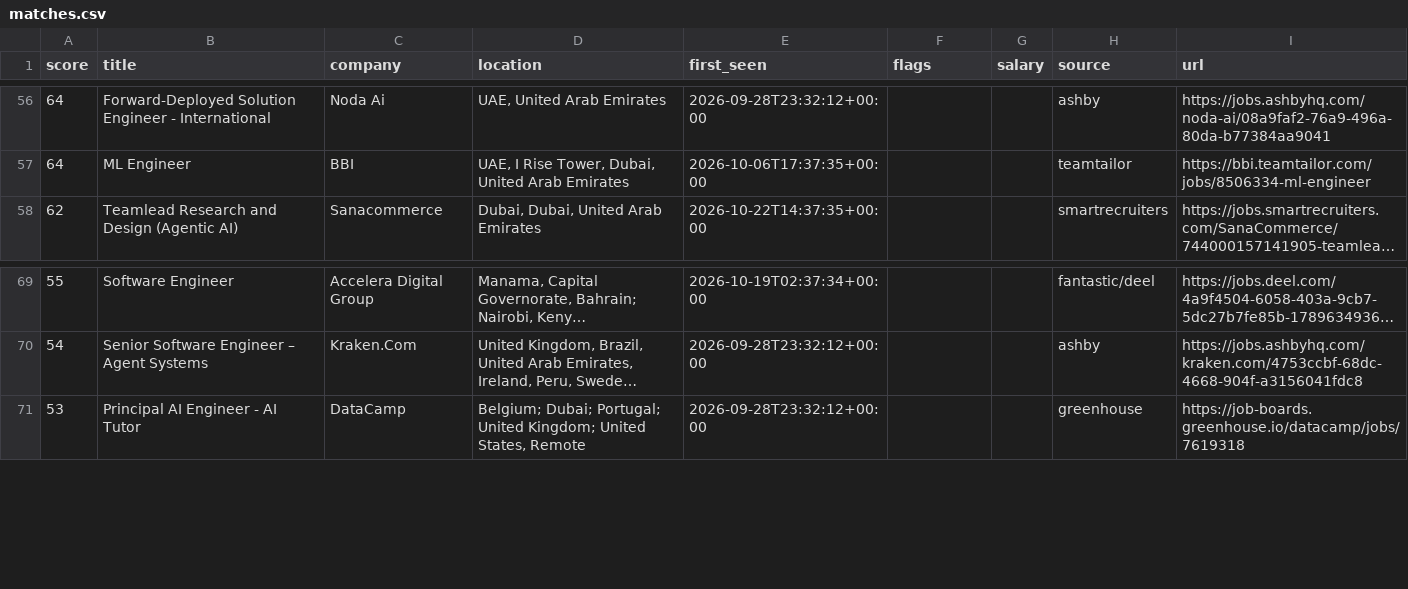
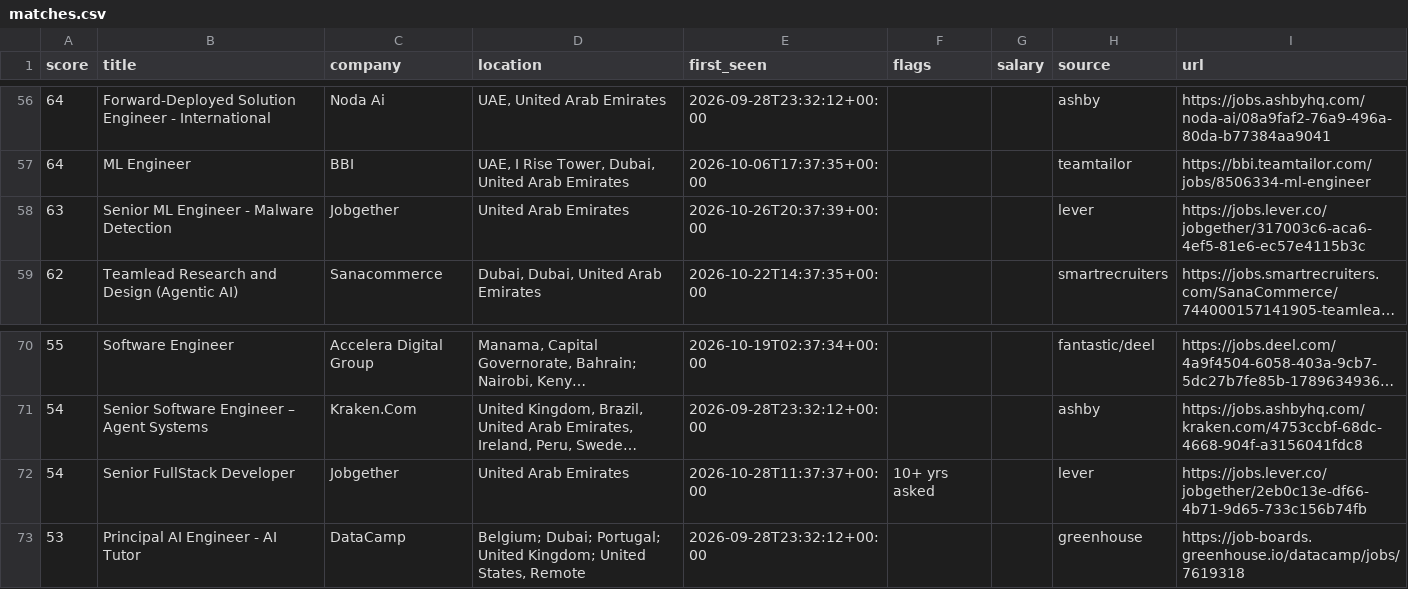
Before and after one commit to hafiz-hilalhumaid/uae-job-radar, a CSV file: data/matches.csv, drawn as a sheet; only a part is shown, gaps mark what is left out; long unchanged cells end in …; the diff names each change by its address in the sheet, - before the commit and + after, or states it on an @@ line.

```diff
--- a/data/matches.csv
+++ b/data/matches.csv
+row 58: 63 | Senior ML Engineer - Malware Detection | Jobgether | United Arab Emirates | 2026-10-26T20:37:39+00:00 |  |  | lever | https://jobs.lever.co/jobgether/317003c6-aca6-4ef5-81e6-ec57e4115b3c
+row 72: 54 | Senior FullStack Developer | Jobgether | United Arab Emirates | 2026-10-28T11:37:37+00:00 | 10+ yrs asked |  | lever | https://jobs.lever.co/jobgether/2eb0c13e-df66-4b71-9d65-733c156b74fb
```
Also changed, not shown: 4 other files.
